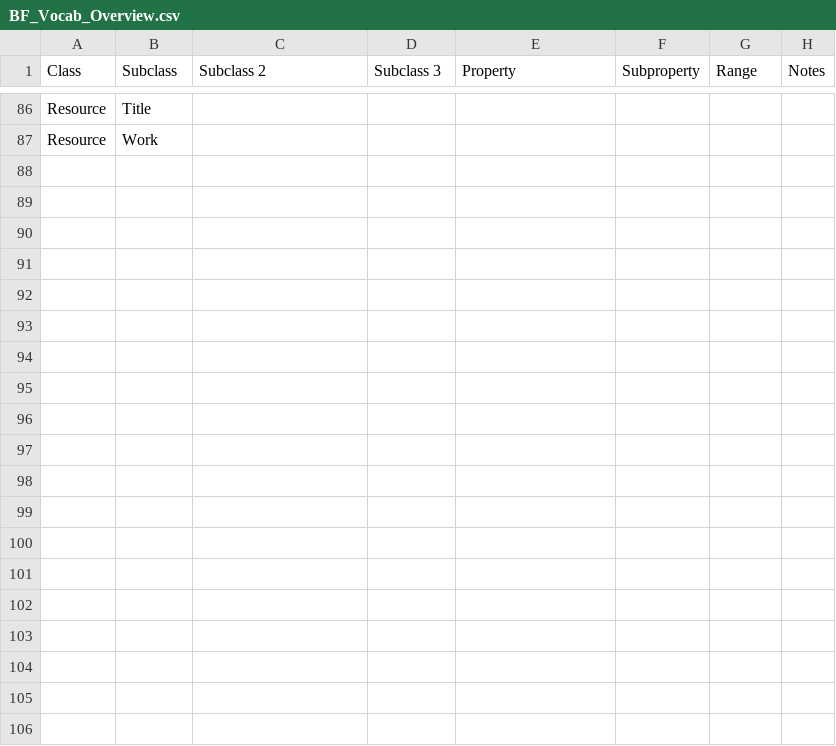
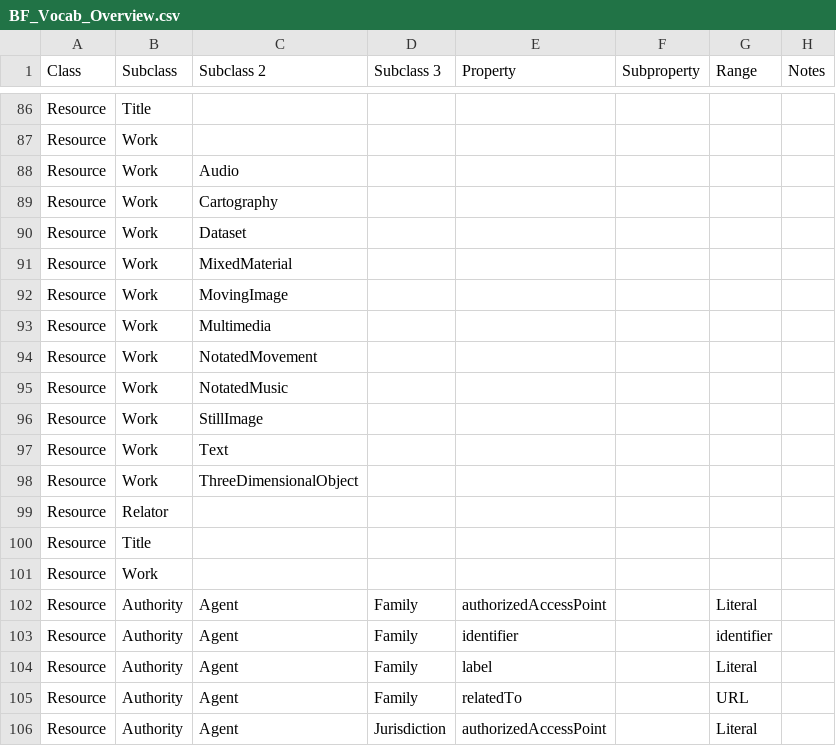
Before and after one commit to bibliotecaria/Vocab_review_docs, a CSV file: BF_Vocab_Overview.csv, drawn as a sheet; only a part is shown, gaps mark what is left out; the diff covers the shown part only.

Commit message:
Update BF_Vocab_Overview.csv
Still figuring this out, so I may have some things wrong.

```diff
--- a/BF_Vocab_Overview.csv
+++ b/BF_Vocab_Overview.csv
@@ -87 +87,20 @@ Resource,Title,,,,,,
 Resource,Work,,,,,,
+Resource,Work,Audio,,,,,
+Resource,Work,Cartography,,,,,
+Resource,Work,Dataset,,,,,
+Resource,Work,MixedMaterial,,,,,
+Resource,Work,MovingImage,,,,,
+Resource,Work,Multimedia,,,,,
+Resource,Work,NotatedMovement,,,,,
+Resource,Work,NotatedMusic,,,,,
+Resource,Work,StillImage,,,,,
+Resource,Work,Text,,,,,
+Resource,Work,ThreeDimensionalObject,,,,,
+Resource,Relator,,,,,,
+Resource,Title,,,,,,
+Resource,Work,,,,,,
+Resource,Authority,Agent,Family,authorizedAccessPoint,,Literal
+Resource,Authority,Agent,Family,identifier,,identifier
+Resource,Authority,Agent,Family,label,,Literal
+Resource,Authority,Agent,Family,relatedTo,,URL
+Resource,Authority,Agent,Jurisdiction,authorizedAccessPoint,,Literal
```
Also changed, not shown: 15 added rows elsewhere in this file.
